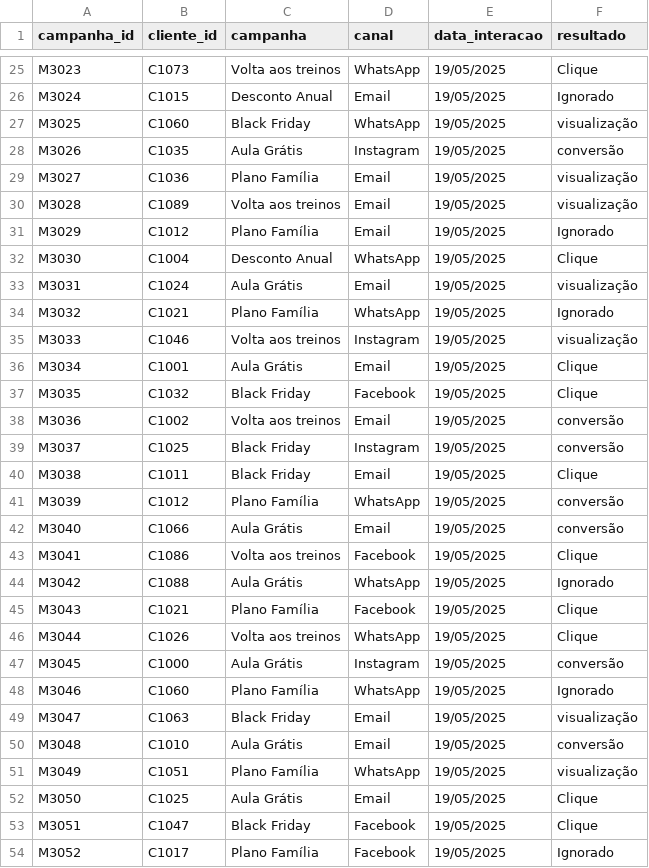
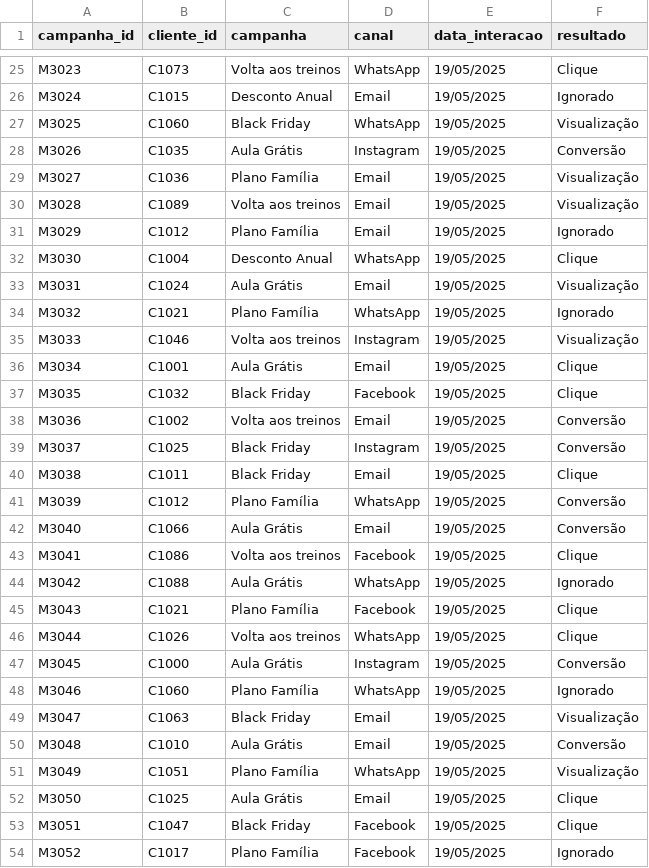
Before and after one commit to AngelaCorcino/abc-fitness-marketing-analytics, a CSV file: abc_fitness_campanhas.csv, drawn as a sheet; only a part is shown, gaps mark what is left out; the diff covers the shown part only.

```diff
--- a/abc_fitness_campanhas.csv
+++ b/abc_fitness_campanhas.csv
@@ -26,18 +26,18 @@ M3023,C1073,Volta aos treinos,WhatsApp,19/05/2025,Clique
 M3024,C1015,Desconto Anual,Email,19/05/2025,Ignorado
-M3025,C1060,Black Friday,WhatsApp,19/05/2025,visualização
-M3026,C1035,Aula Grátis,Instagram,19/05/2025,conversão
-M3027,C1036,Plano Família,Email,19/05/2025,visualização
-M3028,C1089,Volta aos treinos,Email,19/05/2025,visualização
+M3025,C1060,Black Friday,WhatsApp,19/05/2025,Visualização
+M3026,C1035,Aula Grátis,Instagram,19/05/2025,Conversão
+M3027,C1036,Plano Família,Email,19/05/2025,Visualização
+M3028,C1089,Volta aos treinos,Email,19/05/2025,Visualização
 M3029,C1012,Plano Família,Email,19/05/2025,Ignorado
 M3030,C1004,Desconto Anual,WhatsApp,19/05/2025,Clique
-M3031,C1024,Aula Grátis,Email,19/05/2025,visualização
+M3031,C1024,Aula Grátis,Email,19/05/2025,Visualização
 M3032,C1021,Plano Família,WhatsApp,19/05/2025,Ignorado
-M3033,C1046,Volta aos treinos,Instagram,19/05/2025,visualização
+M3033,C1046,Volta aos treinos,Instagram,19/05/2025,Visualização
 M3034,C1001,Aula Grátis,Email,19/05/2025,Clique
 M3035,C1032,Black Friday,Facebook,19/05/2025,Clique
-M3036,C1002,Volta aos treinos,Email,19/05/2025,conversão
-M3037,C1025,Black Friday,Instagram,19/05/2025,conversão
+M3036,C1002,Volta aos treinos,Email,19/05/2025,Conversão
+M3037,C1025,Black Friday,Instagram,19/05/2025,Conversão
 M3038,C1011,Black Friday,Email,19/05/2025,Clique
-M3039,C1012,Plano Família,WhatsApp,19/05/2025,conversão
-M3040,C1066,Aula Grátis,Email,19/05/2025,conversão
+M3039,C1012,Plano Família,WhatsApp,19/05/2025,Conversão
+M3040,C1066,Aula Grátis,Email,19/05/2025,Conversão
 M3041,C1086,Volta aos treinos,Facebook,19/05/2025,Clique
@@ -46,7 +46,7 @@ M3043,C1021,Plano Família,Facebook,19/05/2025,Clique
 M3044,C1026,Volta aos treinos,WhatsApp,19/05/2025,Clique
-M3045,C1000,Aula Grátis,Instagram,19/05/2025,conversão
+M3045,C1000,Aula Grátis,Instagram,19/05/2025,Conversão
 M3046,C1060,Plano Família,WhatsApp,19/05/2025,Ignorado
-M3047,C1063,Black Friday,Email,19/05/2025,visualização
-M3048,C1010,Aula Grátis,Email,19/05/2025,conversão
-M3049,C1051,Plano Família,WhatsApp,19/05/2025,visualização
+M3047,C1063,Black Friday,Email,19/05/2025,Visualização
+M3048,C1010,Aula Grátis,Email,19/05/2025,Conversão
+M3049,C1051,Plano Família,WhatsApp,19/05/2025,Visualização
 M3050,C1025,Aula Grátis,Email,19/05/2025,Clique
```
Also changed, not shown: 40 edited cells elsewhere in this file, abc_fitness_clientes.csv, abc_fitness_vendas.csv.
